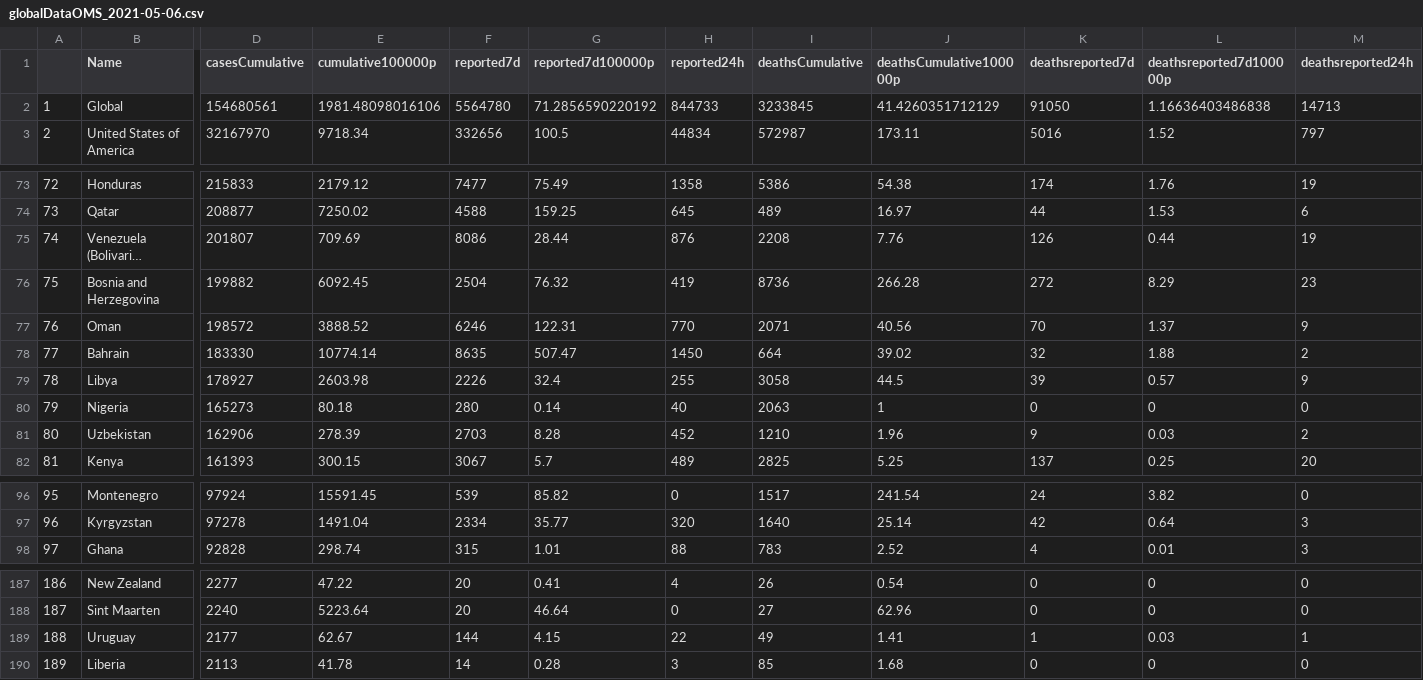
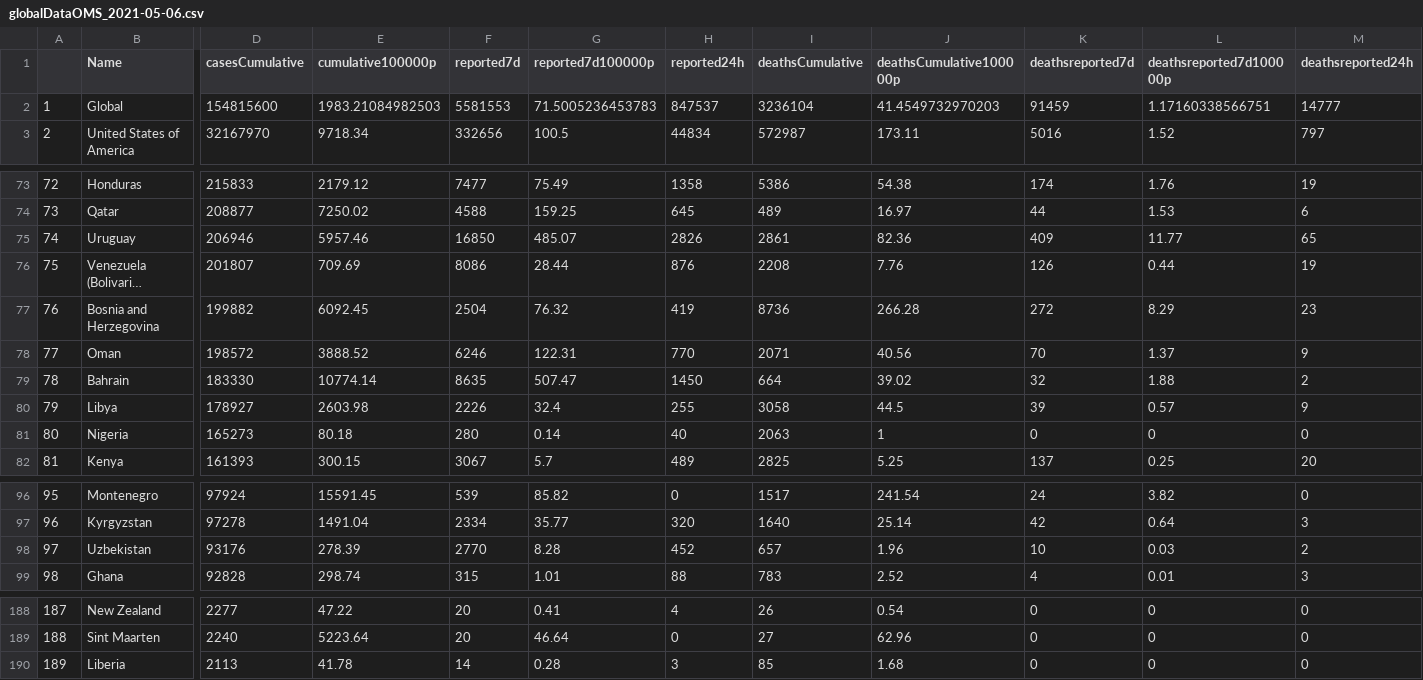
Before and after one commit to jogugil/shiny_covid, a CSV file: AppCOVID/data/globalDataOMS_2021-05-06.csv, drawn as a sheet; only a part is shown, gaps mark what is left out; long unchanged cells end in …; removed rows and columns are numbered as before the commit, all else as after; rows hold the shown columns only; the diff names each change by its address in the sheet, - before the commit and + after, or states it on an @@ line.

```diff
--- a/AppCOVID/data/globalDataOMS_2021-05-06.csv
+++ b/AppCOVID/data/globalDataOMS_2021-05-06.csv
-D2 (casesCumulative): 154680561
+D2 (casesCumulative): 154815600
-E2 (cumulative100000p): 1981.48098016106
+E2 (cumulative100000p): 1983.21084982503
-F2 (reported7d): 5564780
+F2 (reported7d): 5581553
-G2 (reported7d100000p): 71.2856590220192
+G2 (reported7d100000p): 71.5005236453783
-H2 (reported24h): 844733
+H2 (reported24h): 847537
-I2 (deathsCumulative): 3233845
+I2 (deathsCumulative): 3236104
-J2 (deathsCumulative100000p): 41.4260351712129
+J2 (deathsCumulative100000p): 41.4549732970203
-K2 (deathsreported7d): 91050
+K2 (deathsreported7d): 91459
-L2 (deathsreported7d100000p): 1.16636403486838
+L2 (deathsreported7d100000p): 1.17160338566751
-M2 (deathsreported24h): 14713
+M2 (deathsreported24h): 14777
+row 75: 74 | Uruguay | 206946 | 5957.46 | 16850 | 485.07 | 2826 | 2861 | 82.36 | 409 | 11.77 | 65
@@ column A renumbered between rows 76 and 189 @@
-row 81: 80 | Uzbekistan | 162906 | 278.39 | 2703 | 8.28 | 452 | 1210 | 1.96 | 9 | 0.03 | 2
+row 98: 97 | Uzbekistan | 93176 | 278.39 | 2770 | 8.28 | 452 | 657 | 1.96 | 10 | 0.03 | 2
-row 189: 188 | Uruguay | 2177 | 62.67 | 144 | 4.15 | 22 | 49 | 1.41 | 1 | 0.03 | 1
```
Also changed, not shown: AppCOVID/data/worldometersContinent_2021-05-06.csv, AppCOVID/data/worldometersCountry_2021-05-06.csv, 5 other files.
